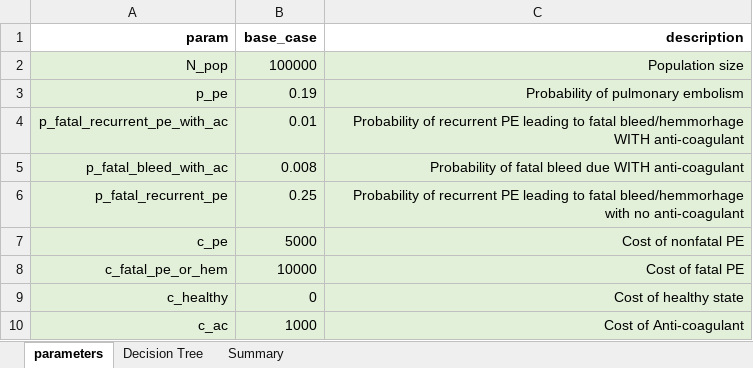
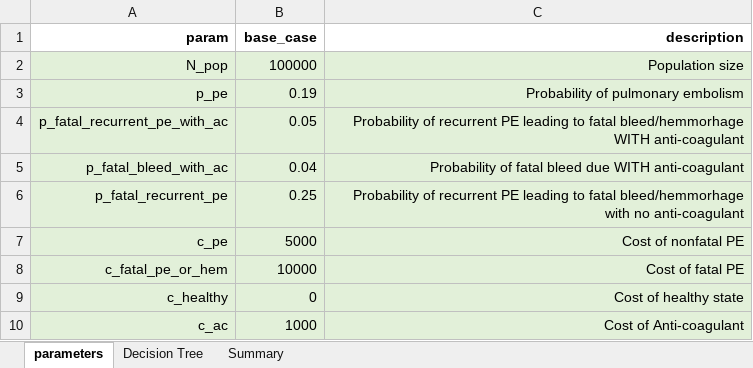
Before and after one commit to graveja0/bogota-vital-strategies, an Excel workbook: case-studies/cs1_PE_v1_ANS.xlsx, sheet parameters, drawn as a sheet; values as stored, in another font and other column widths than the file's, no borders; the diff names each change by its address in the sheet, - before the commit and + after, or states it on an @@ line.

Commit message:
incorporating Emily's 6/9/24 edits and first spansih draft of first three decision tree case studies.

```diff
--- a/case-studies/cs1_PE_v1_ANS.xlsx (sheet parameters)
+++ b/case-studies/cs1_PE_v1_ANS.xlsx (sheet parameters)
-B4 (base_case): 0.01
+B4 (base_case): 0.05
-B5 (base_case): 0.008
+B5 (base_case): 0.04
```
Also changed, not shown: sheet Summary, sheet Decision Tree, 19 other files.
